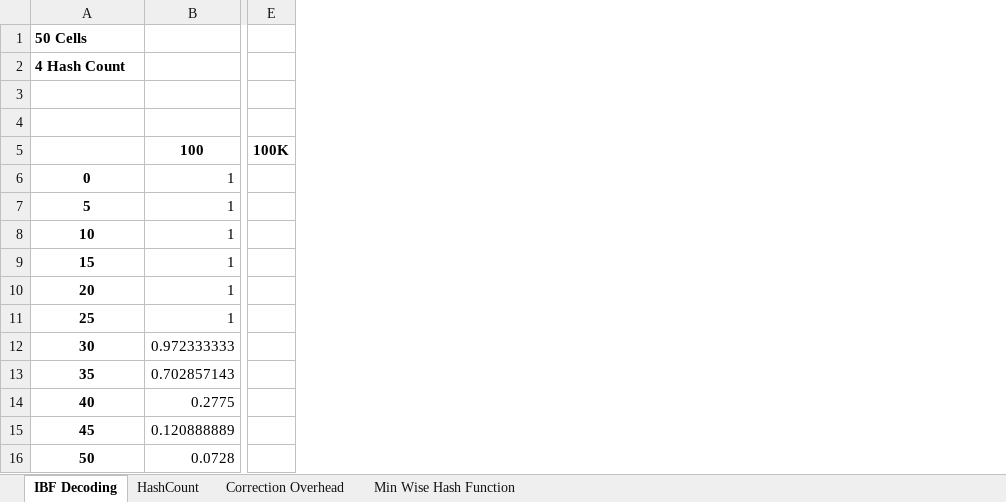
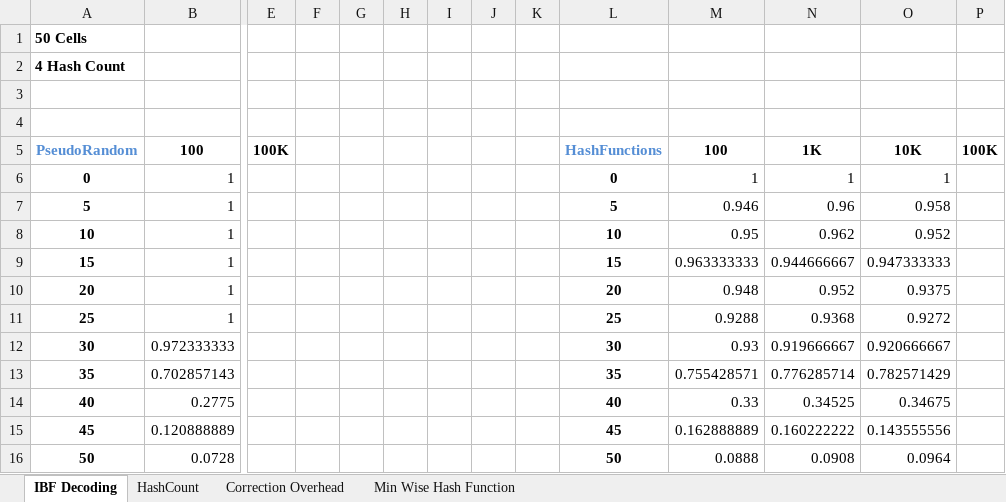
Before and after one commit to omarshammas/bloom, an Excel workbook: results.xlsx, sheet IBF Decoding, drawn as a sheet; only a part is shown, gaps mark what is left out; values as stored, in another font and other column widths than the file's, no borders; charts and pictures not drawn; the diff names each change by its address in the sheet, - before the commit and + after, or states it on an @@ line.

```diff
--- a/results.xlsx (sheet IBF Decoding)
+++ b/results.xlsx (sheet IBF Decoding)
+column F, empty
+column G, empty
+column H, empty
+column I, empty
+column J, empty
+column K, empty
+column L, rows 5-16: HashFunctions | 0 | 5 | 10 | 15 | 20 | 25 | 30 | 35 | 40 | 45 | 50
+column M, rows 5-16: 100 | 1 | 0.946 | 0.95 | 0.963333333 | 0.948 | 0.9288 | 0.93 | 0.755428571 | 0.33 | 0.162888889 | 0.0888
+column N, rows 5-16: 1K | 1 | 0.96 | 0.962 | 0.944666667 | 0.952 | 0.9368 | 0.919666667 | 0.776285714 | 0.34525 | 0.160222222 | 0.0908
+column O, rows 5-16: 10K | 1 | 0.958 | 0.952 | 0.947333333 | 0.9375 | 0.9272 | 0.920666667 | 0.782571429 | 0.34675 | 0.143555556 | 0.0964
+column P, row 5: 100K
-A5: (empty)
+A5: PseudoRandom
```
Also changed, not shown: sheet Correction Overhead, sheet HashCount, charts or pictures, 6 other files.
